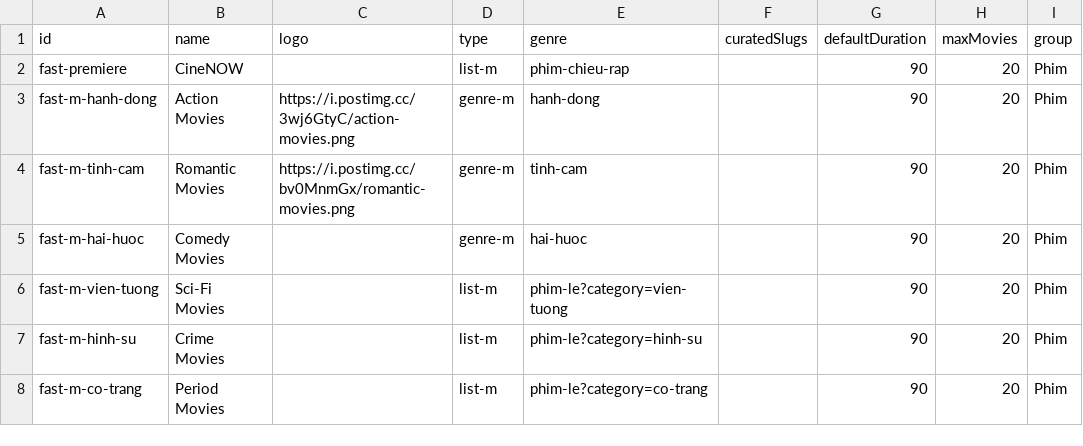
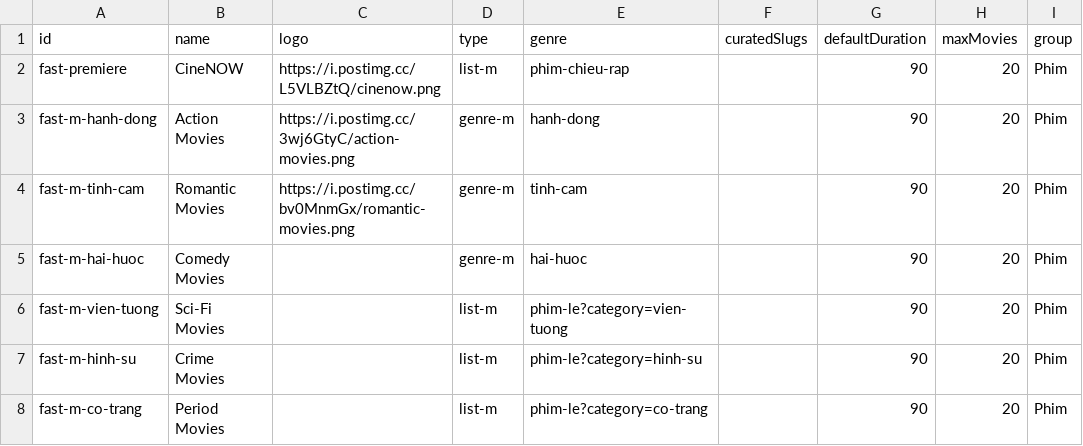
Before and after one commit to ducnt123/tvtools, a CSV file: fast-channels.csv, drawn as a sheet; only a part is shown; the diff names each change by its address in the sheet, - before the commit and + after, or states it on an @@ line.

Commit message:
Update fast-channels.csv

```diff
--- a/fast-channels.csv
+++ b/fast-channels.csv
-C2 (logo): (empty)
+C2 (logo): https://i.postimg.cc/L5VLBZtQ/cinenow.png
```
